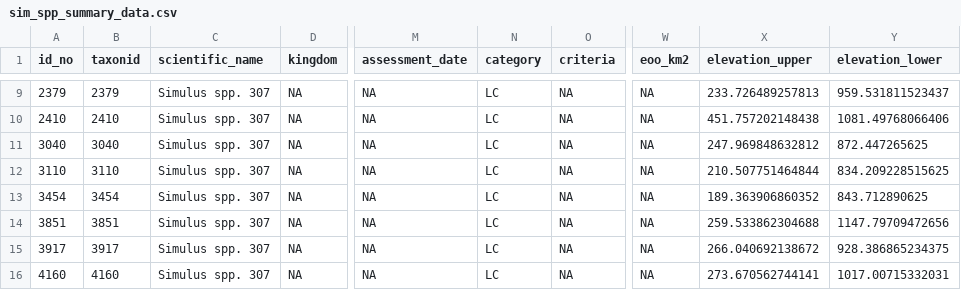
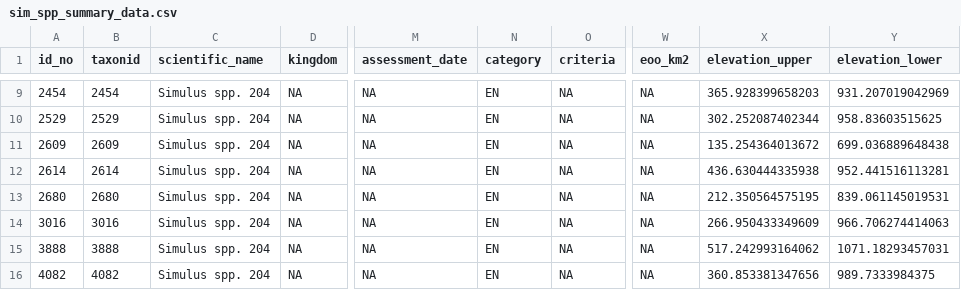
Before and after one commit to prioritizr/aoh, a CSV file: inst/extdata/sim_spp_summary_data.csv, drawn as a sheet; only a part is shown, gaps mark what is left out; the diff covers the shown part only; the diff names each change by its address in the sheet, - before the commit and + after, or states it on an @@ line.

```diff
--- a/inst/extdata/sim_spp_summary_data.csv
+++ b/inst/extdata/sim_spp_summary_data.csv
-A9 (id_no): 2379
+A9 (id_no): 2454
-B9 (taxonid): 2379
+B9 (taxonid): 2454
-C9:C16 (scientific_name): Simulus spp. 307
+C9:C16 (scientific_name): Simulus spp. 204
-N9:N16 (category): LC
+N9:N16 (category): EN
-X9 (elevation_upper): 233.726489257813
+X9 (elevation_upper): 365.928399658203
-Y9 (elevation_lower): 959.531811523437
+Y9 (elevation_lower): 931.207019042969
-A10 (id_no): 2410
+A10 (id_no): 2529
-B10 (taxonid): 2410
+B10 (taxonid): 2529
-X10 (elevation_upper): 451.757202148438
+X10 (elevation_upper): 302.252087402344
-Y10 (elevation_lower): 1081.49768066406
+Y10 (elevation_lower): 958.83603515625
-A11 (id_no): 3040
+A11 (id_no): 2609
-B11 (taxonid): 3040
+B11 (taxonid): 2609
-X11 (elevation_upper): 247.969848632812
+X11 (elevation_upper): 135.254364013672
-Y11 (elevation_lower): 872.447265625
+Y11 (elevation_lower): 699.036889648438
-A12 (id_no): 3110
+A12 (id_no): 2614
-B12 (taxonid): 3110
+B12 (taxonid): 2614
-X12 (elevation_upper): 210.507751464844
+X12 (elevation_upper): 436.630444335938
-Y12 (elevation_lower): 834.209228515625
+Y12 (elevation_lower): 952.441516113281
-A13 (id_no): 3454
+A13 (id_no): 2680
-B13 (taxonid): 3454
+B13 (taxonid): 2680
-X13 (elevation_upper): 189.363906860352
+X13 (elevation_upper): 212.350564575195
-Y13 (elevation_lower): 843.712890625
+Y13 (elevation_lower): 839.061145019531
-A14 (id_no): 3851
+A14 (id_no): 3016
-B14 (taxonid): 3851
+B14 (taxonid): 3016
-X14 (elevation_upper): 259.533862304688
+X14 (elevation_upper): 266.950433349609
-Y14 (elevation_lower): 1147.79709472656
+Y14 (elevation_lower): 966.706274414063
-A15 (id_no): 3917
+A15 (id_no): 3888
-B15 (taxonid): 3917
+B15 (taxonid): 3888
-X15 (elevation_upper): 266.040692138672
+X15 (elevation_upper): 517.242993164062
-Y15 (elevation_lower): 928.386865234375
+Y15 (elevation_lower): 1071.18293457031
-A16 (id_no): 4160
+A16 (id_no): 4082
-B16 (taxonid): 4160
+B16 (taxonid): 4082
-X16 (elevation_upper): 273.670562744141
+X16 (elevation_upper): 360.853381347656
-Y16 (elevation_lower): 1017.00715332031
+Y16 (elevation_lower): 989.7333984375
```
Also changed, not shown: 132 edited cells elsewhere in this file, inst/extdata/sim_spp_habitat_data.csv, 4 other files.
